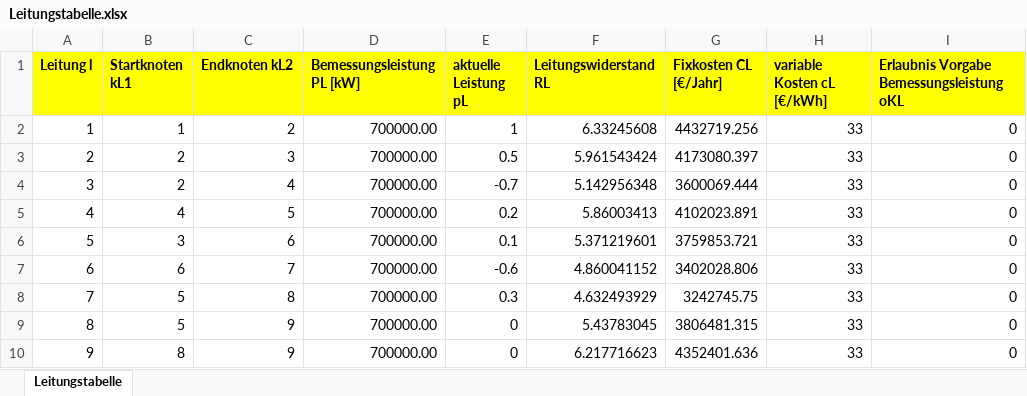
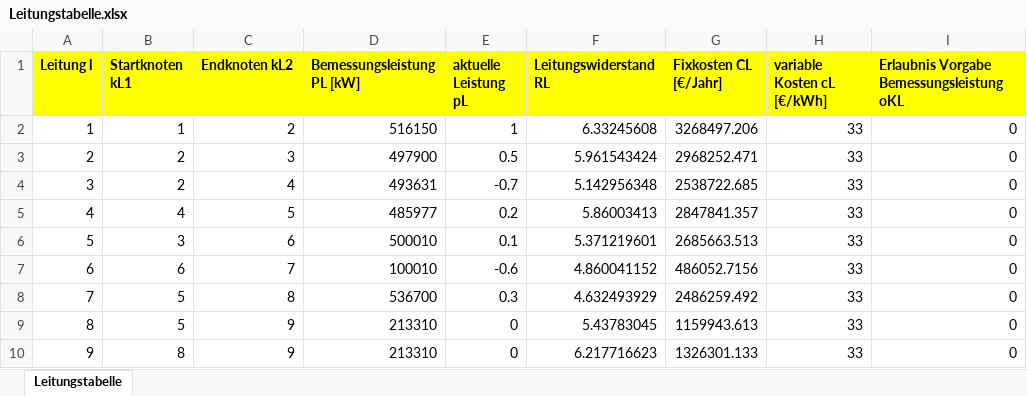
Before and after one commit to LPKNetz/netzoptimierung, an Excel workbook: data/Leitungstabelle.xlsx, sheet Leitungstabelle, drawn as a sheet; only a part is shown; values as stored, in another font and other column widths than the file's, no borders; the diff names each change by its address in the sheet, - before the commit and + after, or states it on an @@ line.

Commit message:
Optimizer ausgebaut und Leitungstabelle von 2010 und Kw_L_Sp-Tabelle von 2050 mit 2 Speichern eingefügt

```diff
--- a/data/Leitungstabelle.xlsx (sheet Leitungstabelle)
+++ b/data/Leitungstabelle.xlsx (sheet Leitungstabelle)
-D2 (Bemessungsleistung PL [kW]): 700000.00
+D2 (Bemessungsleistung PL [kW]): 516150
-G2 (Fixkosten CL [€/Jahr]): 4432719.256
+G2 (Fixkosten CL [€/Jahr]): 3268497.206
-D3 (Bemessungsleistung PL [kW]): 700000.00
+D3 (Bemessungsleistung PL [kW]): 497900
-G3 (Fixkosten CL [€/Jahr]): 4173080.397
+G3 (Fixkosten CL [€/Jahr]): 2968252.471
-D4 (Bemessungsleistung PL [kW]): 700000.00
+D4 (Bemessungsleistung PL [kW]): 493631
-G4 (Fixkosten CL [€/Jahr]): 3600069.444
+G4 (Fixkosten CL [€/Jahr]): 2538722.685
-D5 (Bemessungsleistung PL [kW]): 700000.00
+D5 (Bemessungsleistung PL [kW]): 485977
-G5 (Fixkosten CL [€/Jahr]): 4102023.891
+G5 (Fixkosten CL [€/Jahr]): 2847841.357
-D6 (Bemessungsleistung PL [kW]): 700000.00
+D6 (Bemessungsleistung PL [kW]): 500010
-G6 (Fixkosten CL [€/Jahr]): 3759853.721
+G6 (Fixkosten CL [€/Jahr]): 2685663.513
-D7 (Bemessungsleistung PL [kW]): 700000.00
+D7 (Bemessungsleistung PL [kW]): 100010
-G7 (Fixkosten CL [€/Jahr]): 3402028.806
+G7 (Fixkosten CL [€/Jahr]): 486052.7156
-D8 (Bemessungsleistung PL [kW]): 700000.00
+D8 (Bemessungsleistung PL [kW]): 536700
-G8 (Fixkosten CL [€/Jahr]): 3242745.75
+G8 (Fixkosten CL [€/Jahr]): 2486259.492
-D9:D10 (Bemessungsleistung PL [kW]): 700000.00
+D9:D10 (Bemessungsleistung PL [kW]): 213310
-G9 (Fixkosten CL [€/Jahr]): 3806481.315
+G9 (Fixkosten CL [€/Jahr]): 1159943.613
-G10 (Fixkosten CL [€/Jahr]): 4352401.636
+G10 (Fixkosten CL [€/Jahr]): 1326301.133
```
Also changed, not shown: 1 other file.
